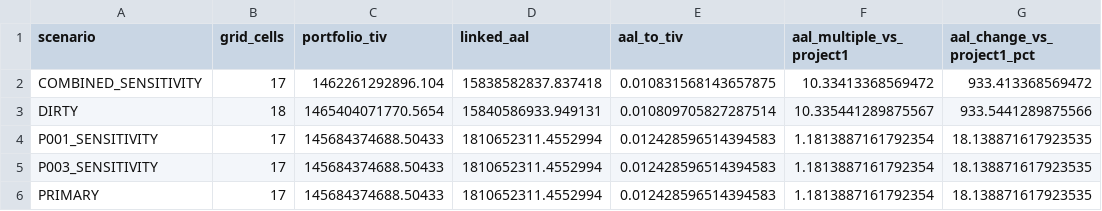
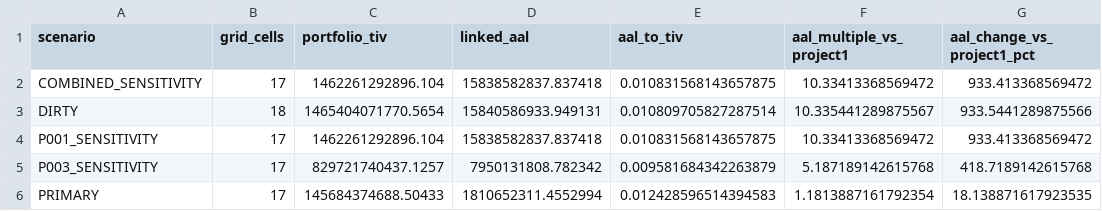
Before and after one commit to NavneetK04/odisha-exposure-quality, a CSV file: outputs/aal_scenario_summary.csv, drawn as a sheet.

Commit message:
Fix accumulation sensitivity scenarios

```diff
--- a/outputs/aal_scenario_summary.csv
+++ b/outputs/aal_scenario_summary.csv
@@ -3,4 +3,4 @@ COMBINED_SENSITIVITY,17,1462261292896.104,15838582837.837418,0.01083156814365787
 DIRTY,18,1465404071770.5654,15840586933.949131,0.010809705827287514,10.335441289875567,933.5441289875566
-P001_SENSITIVITY,17,145684374688.50433,1810652311.4552994,0.012428596514394583,1.1813887161792354,18.138871617923535
-P003_SENSITIVITY,17,145684374688.50433,1810652311.4552994,0.012428596514394583,1.1813887161792354,18.138871617923535
+P001_SENSITIVITY,17,1462261292896.104,15838582837.837418,0.010831568143657875,10.33413368569472,933.413368569472
+P003_SENSITIVITY,17,829721740437.1257,7950131808.782342,0.009581684342263879,5.187189142615768,418.7189142615768
 PRIMARY,17,145684374688.50433,1810652311.4552994,0.012428596514394583,1.1813887161792354,18.138871617923535
```
Also changed, not shown: outputs/aal_scenario_cell_linkage.csv, 5 other files.
